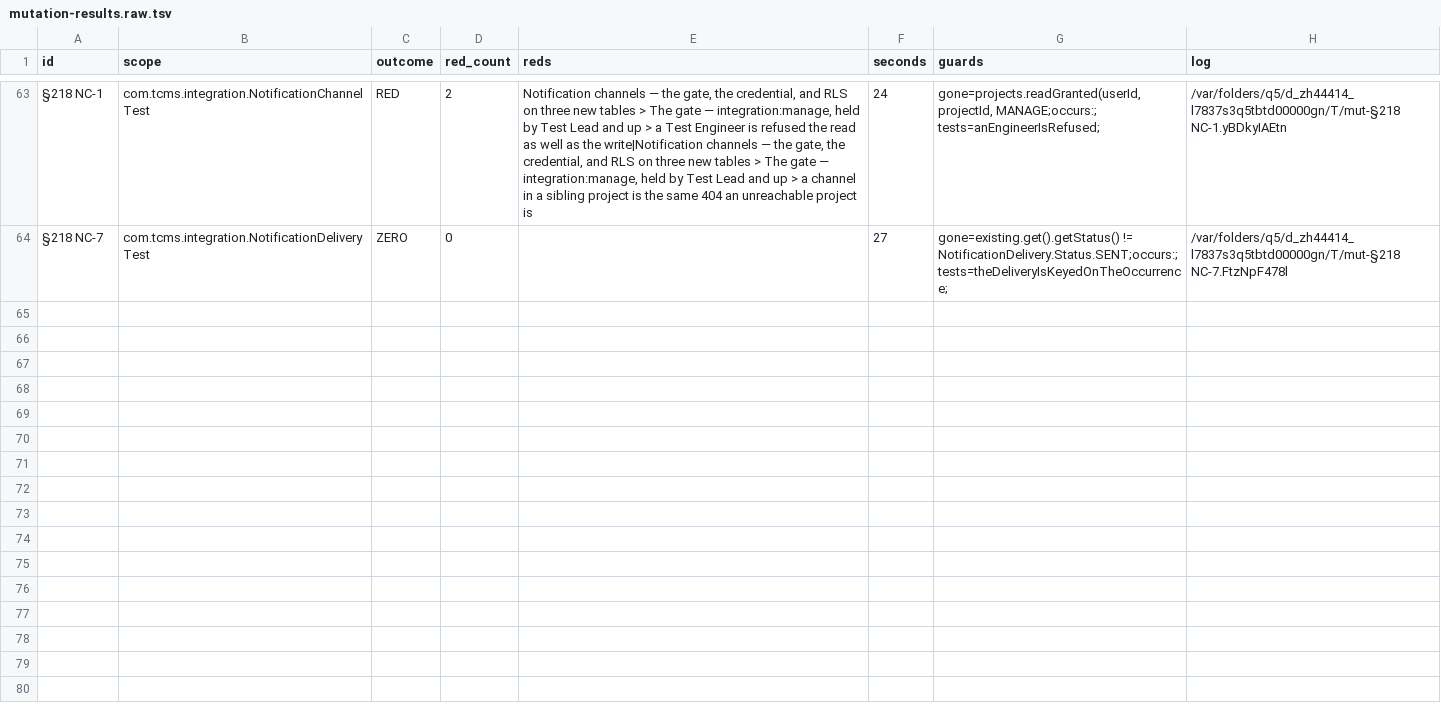
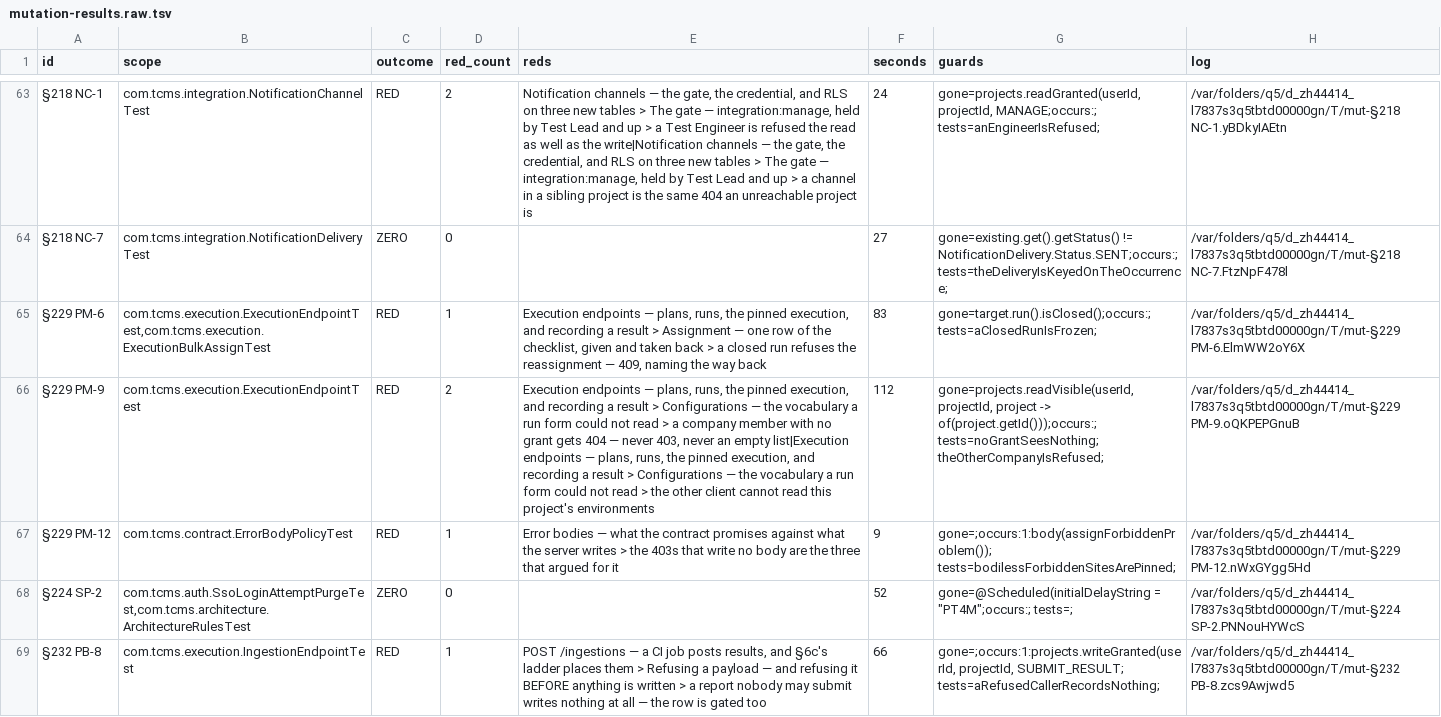
Before and after one commit to akotrulev/tcms, a TSV file: docs/verification/mutation-results.raw.tsv, drawn as a sheet; only a part is shown, gaps mark what is left out; the diff covers the shown part only; the diff names each change by its address in the sheet, - before the commit and + after, or states it on an @@ line.

```diff
--- a/docs/verification/mutation-results.raw.tsv
+++ b/docs/verification/mutation-results.raw.tsv
+row 65: §229 PM-6 | com.tcms.execution.ExecutionEndpointTest,com.tcms.execution.ExecutionBulkAssignTest | RED | 1 | Execution endpoints — plans, runs, the pinned execution, and recording a result > Assignment — one row of the checklist, given and taken back > a closed run refuses the reassignment — 409, naming the way back | 83 | gone=target.run().isClosed();occurs:; tests=aClosedRunIsFrozen; | /var/folders/q5/d_zh44414_l7837s3q5tbtd00000gn/T/mut-§229 PM-6.ElmWW2oY6X
+row 66: §229 PM-9 | com.tcms.execution.ExecutionEndpointTest | RED | 2 | Execution endpoints — plans, runs, the pinned execution, and recording a result > Configurations — the vocabulary a run form could not read > a company member with no grant gets 404 — never 403, never an empty list|Execution endpoints — plans, runs, the pinned execution, and recording a result > Configurations — the vocabulary a run form could not read > the other client cannot read this project's environments | 112 | gone=projects.readVisible(userId, projectId, project -> of(project.getId()));occurs:; tests=noGrantSeesNothing;theOtherCompanyIsRefused; | /var/folders/q5/d_zh44414_l7837s3q5tbtd00000gn/T/mut-§229 PM-9.oQKPEPGnuB
+row 67: §229 PM-12 | com.tcms.contract.ErrorBodyPolicyTest | RED | 1 | Error bodies — what the contract promises against what the server writes > the 403s that write no body are the three that argued for it | 9 | gone=;occurs:1:body(assignForbiddenProblem()); tests=bodilessForbiddenSitesArePinned; | /var/folders/q5/d_zh44414_l7837s3q5tbtd00000gn/T/mut-§229 PM-12.nWxGYgg5Hd
+row 68: §224 SP-2 | com.tcms.auth.SsoLoginAttemptPurgeTest,com.tcms.architecture.ArchitectureRulesTest | ZERO | 0 |  | 52 | gone=@Scheduled(initialDelayString = "PT4M";occurs:; tests=; | /var/folders/q5/d_zh44414_l7837s3q5tbtd00000gn/T/mut-§224 SP-2.PNNouHYWcS
+row 69: §232 PB-8 | com.tcms.execution.IngestionEndpointTest | RED | 1 | POST /ingestions — a CI job posts results, and §6c's ladder places them > Refusing a payload — and refusing it BEFORE anything is written > a report nobody may submit writes nothing at all — the row is gated too | 66 | gone=;occurs:1:projects.writeGranted(userId, projectId, SUBMIT_RESULT; tests=aRefusedCallerRecordsNothing; | /var/folders/q5/d_zh44414_l7837s3q5tbtd00000gn/T/mut-§232 PB-8.zcs9Awjwd5
```
Also changed, not shown: 4 added rows elsewhere in this file, docs/verification/mutation-manifest.tsv, docs/verification/mutation-results.tsv, 1 other file.
